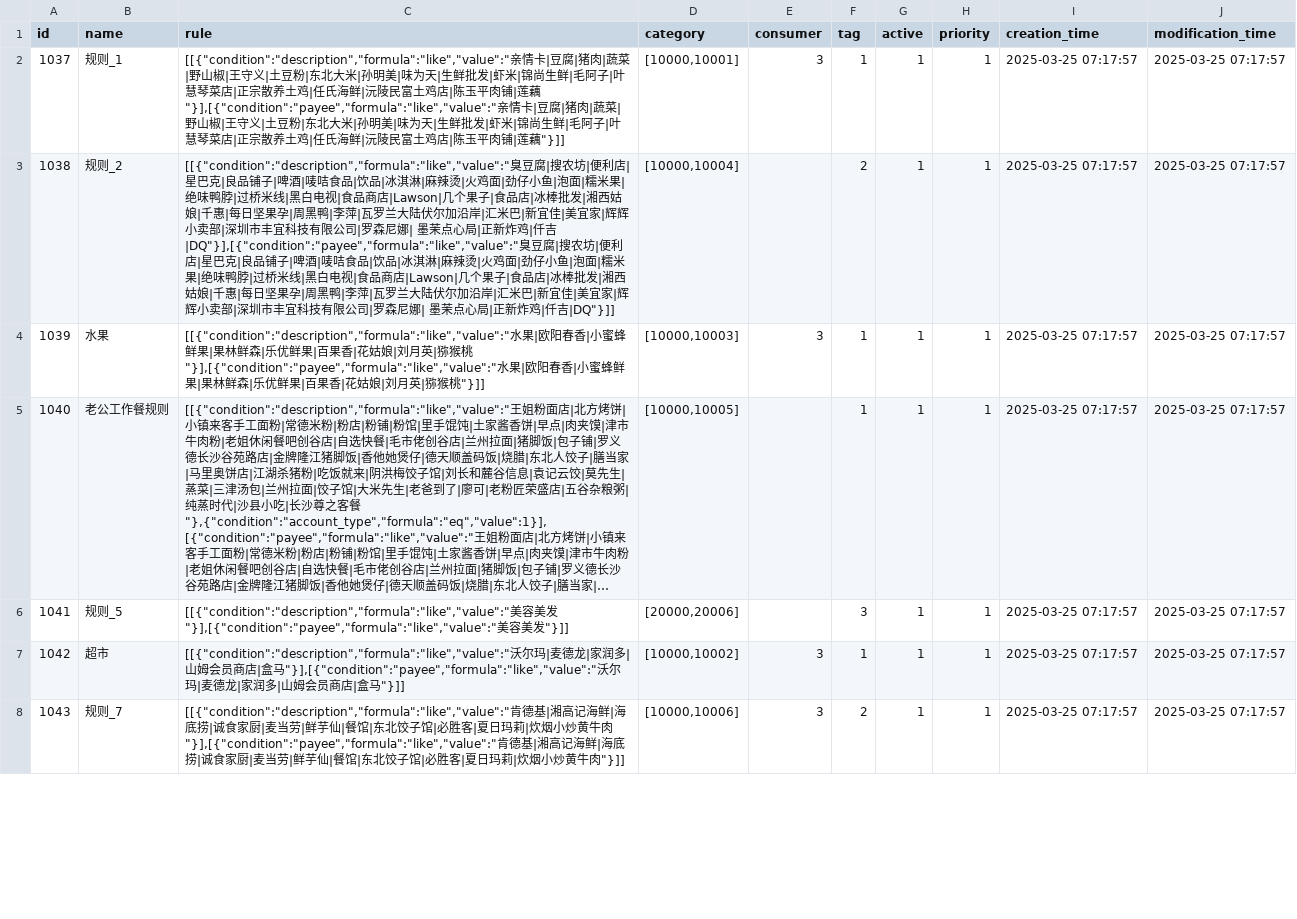
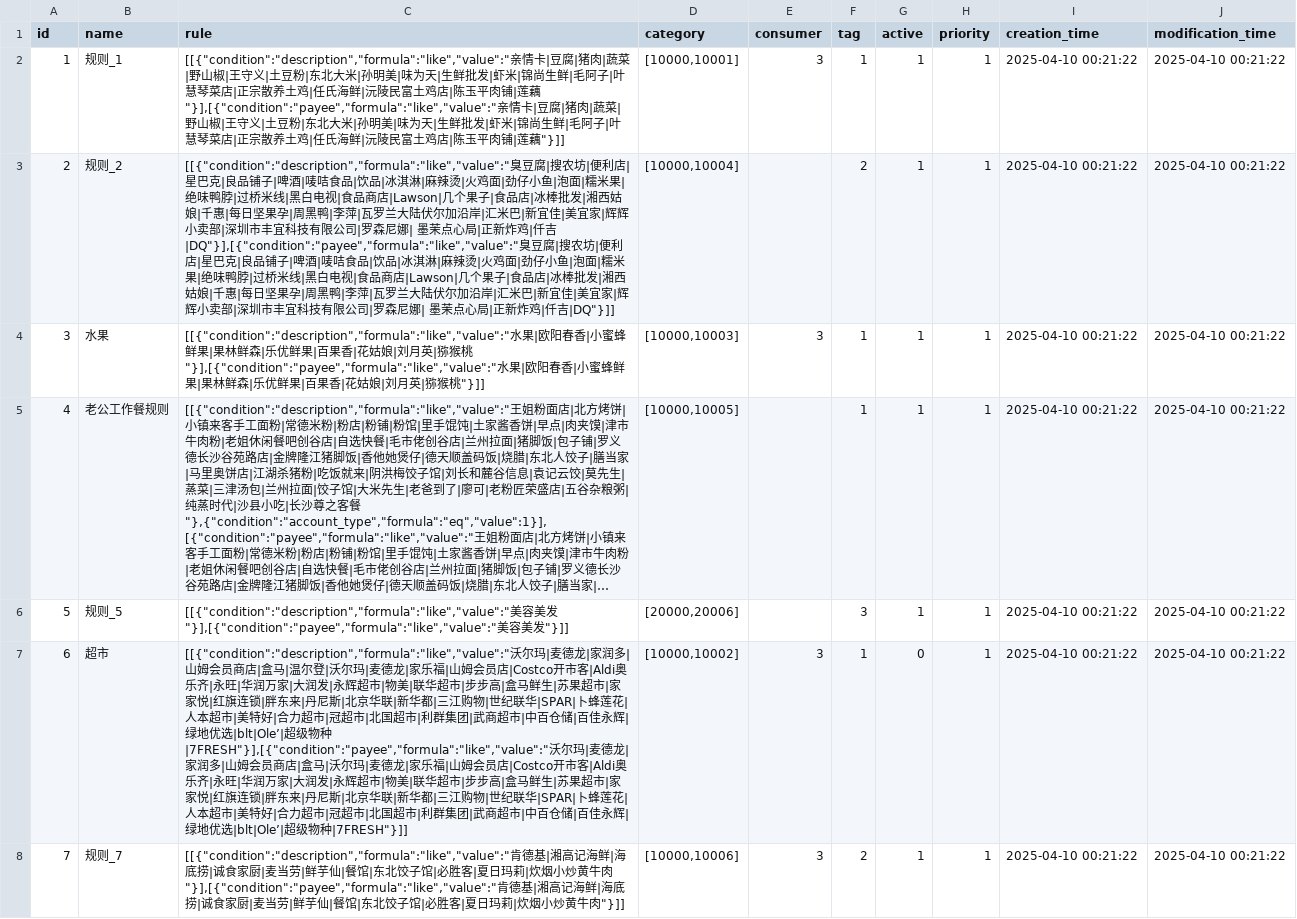
Before and after one commit to JackFrankWen/mercury, a CSV file: exports/stable/advanced_rules.csv, drawn as a sheet; only a part is shown; long unchanged cells end in …; the diff covers the shown part only; the diff names each change by its address in the sheet, - before the commit and + after, or states it on an @@ line.

```diff
--- a/exports/stable/advanced_rules.csv
+++ b/exports/stable/advanced_rules.csv
@@ column A (id) renumbered between rows 2 and 47 @@
-I2:I8 (creation_time): 2025-03-25 07:17:57
+I2:I8 (creation_time): 2025-04-10 00:21:22
-J2:J8 (modification_time): 2025-03-25 07:17:57
+J2:J8 (modification_time): 2025-04-10 00:21:22
-C7 (rule): …盒马"}],[{"condition":"payee","formula":"like","value":"沃尔玛|麦德龙|家润多|山姆会员商店|盒马"}]]
+C7 (rule): …盒马|温尔登|沃尔玛|麦德龙|家乐福|山姆会员店|Costco开市客|Aldi奥乐齐|永旺|华润万家|大润发|永辉超市|物美|联华超市|步步高|盒马鲜生|苏果超市|家家悦|红旗连锁|胖东来|丹尼斯|北京华联|新华都|三江购物|世纪联华|SPAR|卜蜂莲花|人本超市|美特好|合力超市|冠超市|北国超市|利群集团|武商超市|中百仓储|百佳永辉|绿地优选|blt|Ole’|超级物种|7FRESH"}],[{"condition":"payee","formula":"like","value":"沃尔玛|麦德龙|家润多|山姆会员商店|盒马|沃尔玛|麦德龙|家乐福|山姆会员店|Costco开市客|Aldi奥乐齐|永旺|华润万家|大润发|永辉超市|物美|联华超市|步步高|盒马鲜生|苏果超市|家家悦|红旗连锁|胖东来|丹尼斯|北京华联|新华都|三江购物|世纪联华|SPAR|卜蜂莲花|人本超市|美特好|合力超市|冠超市|北国超市|利群集团|武商超市|中百仓储|百佳永辉|绿地优选|blt|Ole’|超级物种|7FRESH"}]]
-G7 (active): 1
+G7 (active): 0
```
Also changed, not shown: 1 added row and 83 edited cells elsewhere in this file, 2 other files.
